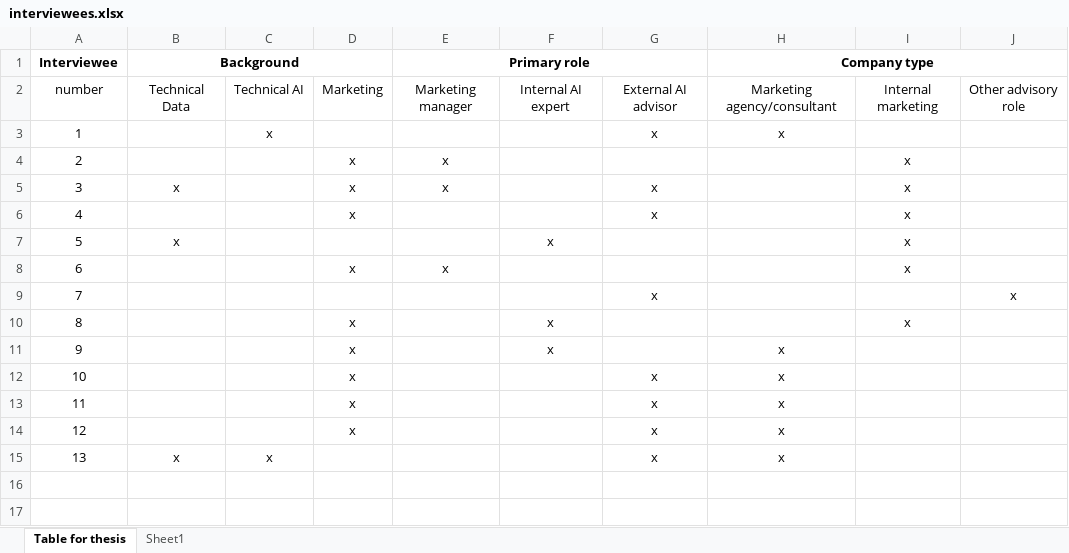
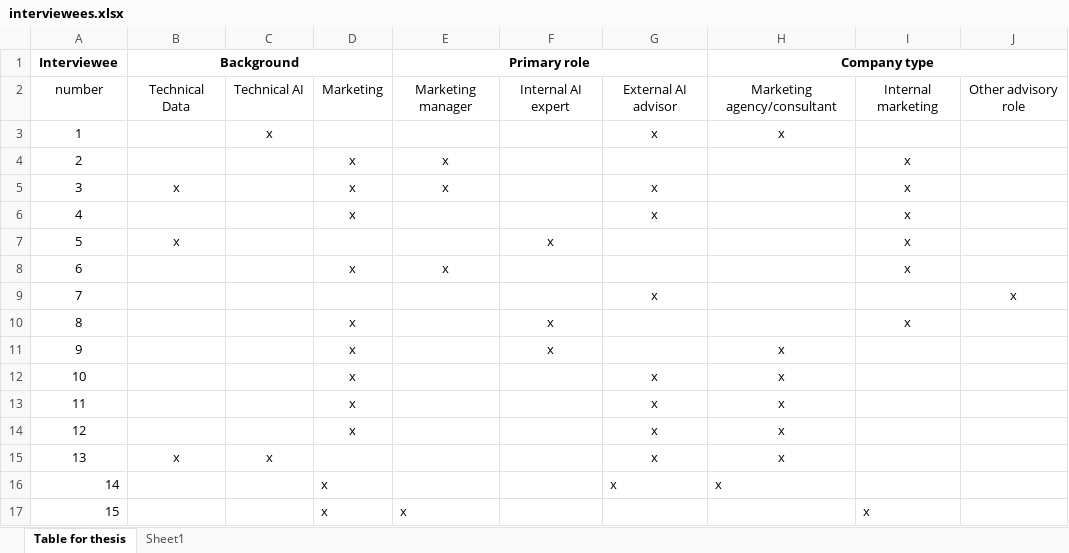
Before and after one commit to Luttik/thesis, an Excel workbook: interviewees.xlsx, sheet Table for thesis, drawn as a sheet; values as stored, in another font and other column widths than the file's, no borders; the diff names each change by its address in the sheet, - before the commit and + after, or states it on an @@ line.

Commit message:
Updated the interviewee table.

```diff
--- a/interviewees.xlsx (sheet Table for thesis)
+++ b/interviewees.xlsx (sheet Table for thesis)
+row 16: 14 |  |  | x |  |  | x | x
+row 17: 15 |  |  | x | x |  |  |  | x
```
Also changed, not shown: sheet Sheet1.
